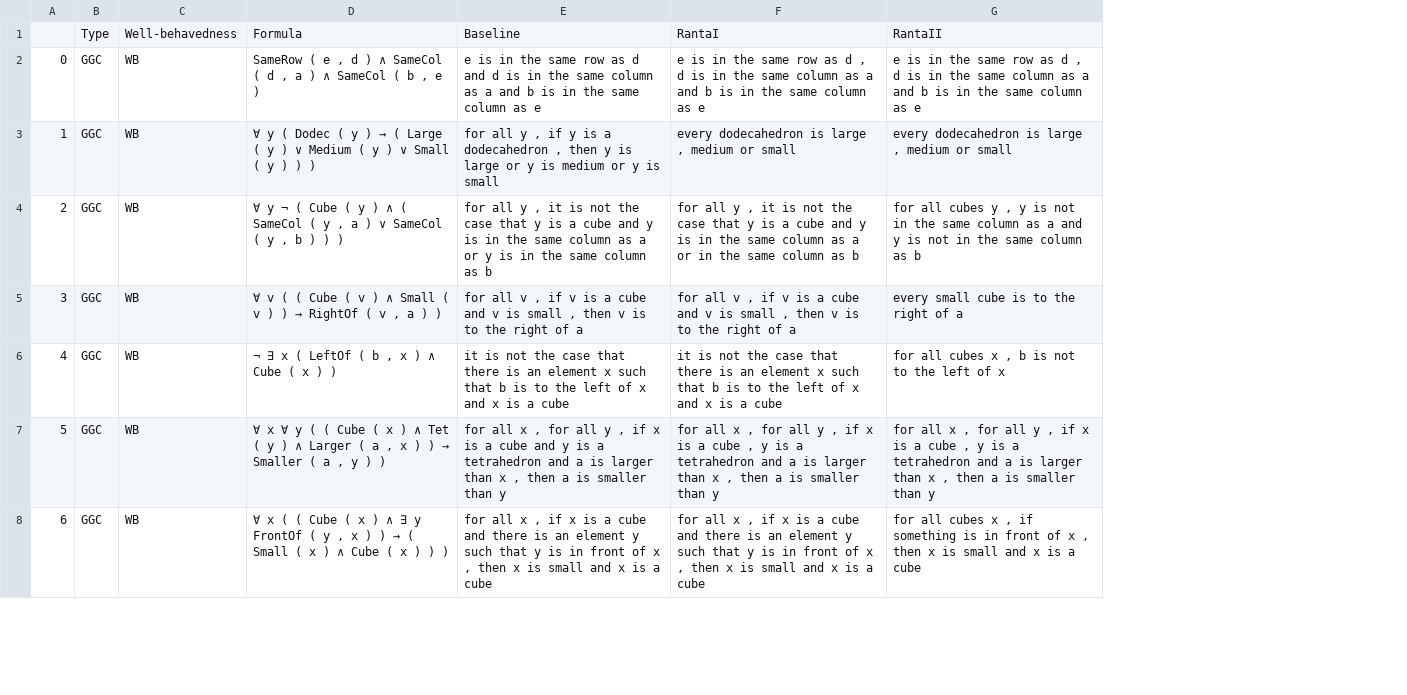
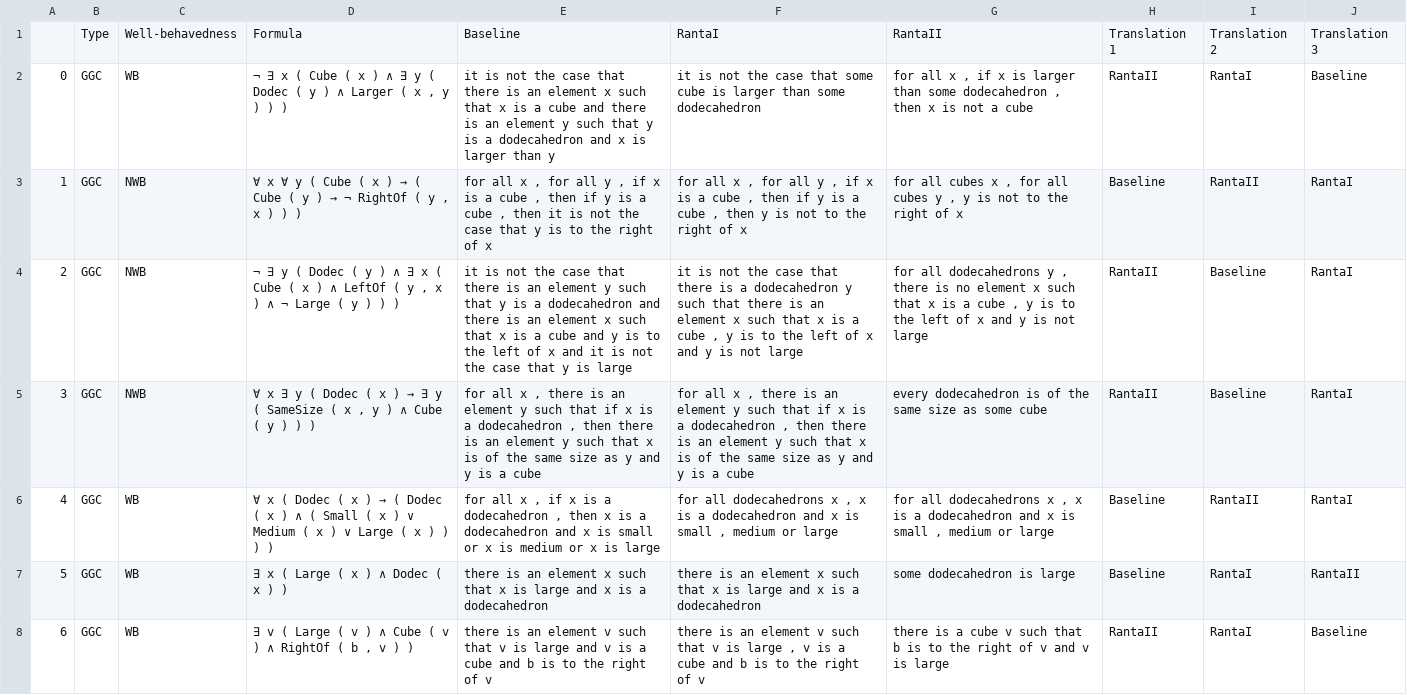
Before and after one commit to ElzevanderWerf/LoLa, a CSV file: exp2/materials/data/fr-items.csv, drawn as a sheet; only a part is shown; the diff covers the shown part only; the diff names each change by its address in the sheet, - before the commit and + after, or states it on an @@ line.

Commit message:
add columns in fr-items.csv for position on fr question

```diff
--- a/exp2/materials/data/fr-items.csv
+++ b/exp2/materials/data/fr-items.csv
+column H, rows 1-8: Translation 1 | RantaII | Baseline | RantaII | RantaII | Baseline | Baseline | RantaII
+column I, rows 1-8: Translation 2 | RantaI | RantaII | Baseline | Baseline | RantaII | RantaI | RantaI
+column J, rows 1-8: Translation 3 | Baseline | RantaI | RantaI | RantaI | RantaI | RantaII | Baseline
-D2: SameRow ( e , d ) ∧ SameCol ( d , a ) ∧ SameCol ( b , e )
+D2: ¬ ∃ x ( Cube ( x ) ∧ ∃ y ( Dodec ( y ) ∧ Larger ( x , y ) ) )
-E2: e is in the same row as d and d is in the same column as a and b is in the same column as e
+E2: it is not the case that there is an element x such that x is a cube and there is an element y such that y is a dodecahedron and x is larger than y
-F2: e is in the same row as d , d is in the same column as a and b is in the same column as e
+F2: it is not the case that some cube is larger than some dodecahedron
-G2: e is in the same row as d , d is in the same column as a and b is in the same column as e
+G2: for all x , if x is larger than some dodecahedron , then x is not a cube
-C3:C5: WB
+C3:C5: NWB
@@ D3: ∀ y ( Dodec ( y ) → ( Large ( y ) ∨ Medium ( y ) ∨ Small ( y ) )… → ∀ x ∀ y ( Cube ( x ) → ( Cube ( y ) → ¬ RightOf ( y , x ) )… @@
-E3: for all y , if y is a dodecahedron , then y is large or y is medium or y is small
+E3: for all x , for all y , if x is a cube , then if y is a cube , then it is not the case that y is to the right of x
-F3: every dodecahedron is large , medium or small
+F3: for all x , for all y , if x is a cube , then if y is a cube , then y is not to the right of x
-G3: every dodecahedron is large , medium or small
+G3: for all cubes x , for all cubes y , y is not to the right of x
-D4: ∀ y ¬ ( Cube ( y ) ∧ ( SameCol ( y , a ) ∨ SameCol ( y , b ) )…
+D4: ¬ ∃ y ( Dodec ( y ) ∧ ∃ x ( Cube ( x ) ∧ LeftOf ( y , x ) ∧ ¬ Large ( y ) )…
-E4: for all y , it is not the case that y is a cube and y is in the same column as a or y is in the same column as b
+E4: it is not the case that there is an element y such that y is a dodecahedron and there is an element x such that x is a cube and y is to the left of x and it is not the case that y is large
-F4: for all y , it is not the case that y is a cube and y is in the same column as a or in the same column as b
+F4: it is not the case that there is a dodecahedron y such that there is an element x such that x is a cube , y is to the left of x and y is not large
-G4: for all cubes y , y is not in the same column as a and y is not in the same column as b
+G4: for all dodecahedrons y , there is no element x such that x is a cube , y is to the left of x and y is not large
@@ D5: ∀ v ( ( Cube ( v ) ∧ Small ( v ) ) → RightOf ( v , a ) ) → ∀ x ∃ y ( Dodec ( x ) → ∃ y ( SameSize ( x , y ) ∧ Cube ( y ) ) ) @@
-E5: for all v , if v is a cube and v is small , then v is to the right of a
+E5: for all x , there is an element y such that if x is a dodecahedron , then there is an element y such that x is of the same size as y and y is a cube
-F5: for all v , if v is a cube and v is small , then v is to the right of a
+F5: for all x , there is an element y such that if x is a dodecahedron , then there is an element y such that x is of the same size as y and y is a cube
-G5: every small cube is to the right of a
+G5: every dodecahedron is of the same size as some cube
@@ D6: ¬ ∃ x ( LeftOf ( b , x ) ∧ Cube ( x ) ) → ∀ x ( Dodec ( x ) → ( Dodec ( x ) ∧ ( Small ( x ) ∨ Medium ( x ) ∨ Large ( x ) ) ) ) @@
-E6: it is not the case that there is an element x such that b is to the left of x and x is a cube
+E6: for all x , if x is a dodecahedron , then x is a dodecahedron and x is small or x is medium or x is large
-F6: it is not the case that there is an element x such that b is to the left of x and x is a cube
+F6: for all dodecahedrons x , x is a dodecahedron and x is small , medium or large
-G6: for all cubes x , b is not to the left of x
+G6: for all dodecahedrons x , x is a dodecahedron and x is small , medium or large
@@ D7: ∀ x ∀ y ( ( Cube ( x ) ∧ Tet ( y ) ∧ Larger ( a , x ) ) → Smaller ( a , y ) ) → ∃ x ( Large ( x ) ∧ Dodec ( x ) ) @@
-E7: for all x , for all y , if x is a cube and y is a tetrahedron and a is larger than x , then a is smaller than y
+E7: there is an element x such that x is large and x is a dodecahedron
-F7: for all x , for all y , if x is a cube , y is a tetrahedron and a is larger than x , then a is smaller than y
+F7: there is an element x such that x is large and x is a dodecahedron
-G7: for all x , for all y , if x is a cube , y is a tetrahedron and a is larger than x , then a is smaller than y
+G7: some dodecahedron is large
@@ D8: ∀ x ( ( Cube ( x ) ∧ ∃ y FrontOf ( y , x ) ) → ( Small ( x ) ∧ Cube ( x ) ) ) → ∃ v ( Large ( v ) ∧ Cube ( v ) ∧ RightOf ( b , v ) ) @@
-E8: for all x , if x is a cube and there is an element y such that y is in front of x , then x is small and x is a cube
+E8: there is an element v such that v is large and v is a cube and b is to the right of v
-F8: for all x , if x is a cube and there is an element y such that y is in front of x , then x is small and x is a cube
+F8: there is an element v such that v is large , v is a cube and b is to the right of v
-G8: for all cubes x , if something is in front of x , then x is small and x is a cube
+G8: there is a cube v such that b is to the right of v and v is large
```
Also changed, not shown: 13 edited cells elsewhere in this file, exp2/materials/data/nli-items.csv, 1 other file.
